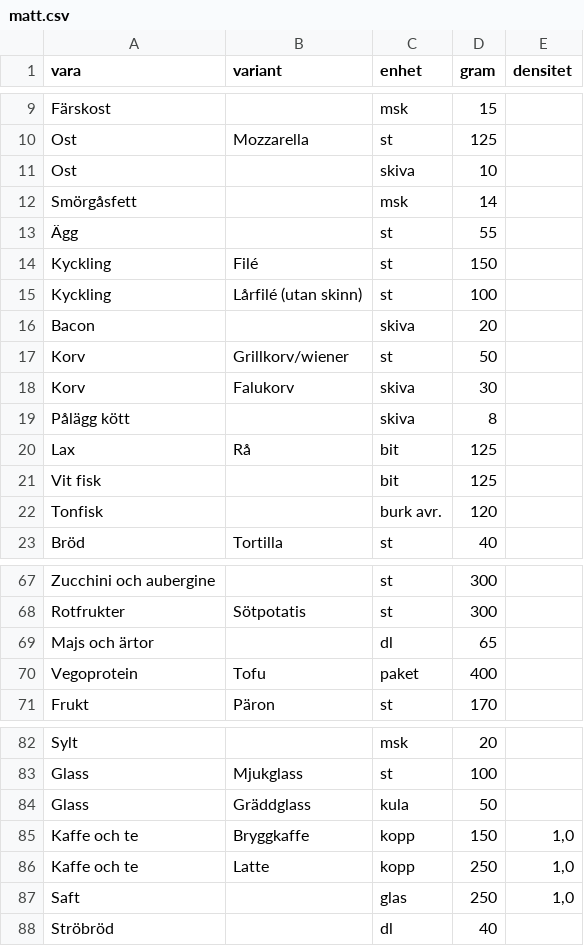
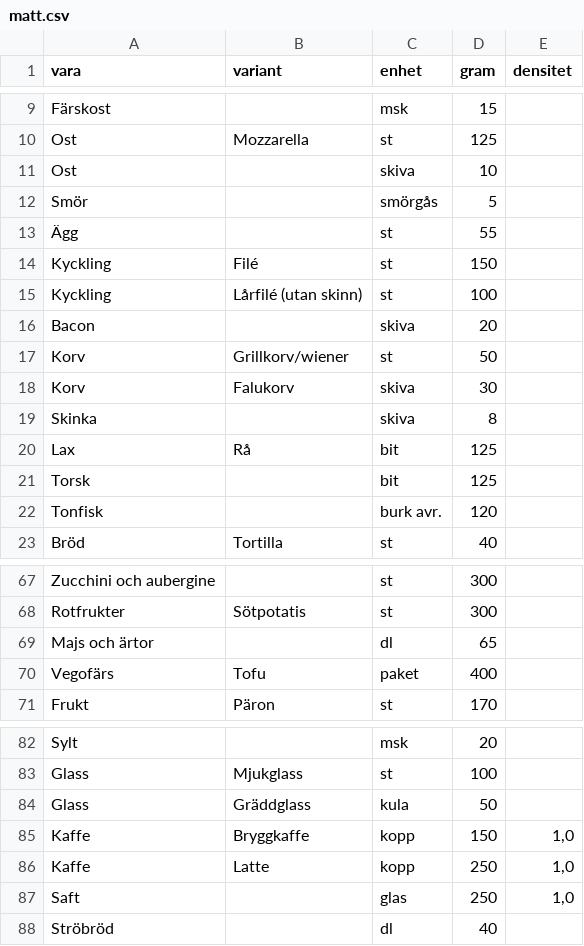
Before and after one commit to FlyingGooner/simple-nutrition, a CSV file: data/indata/matt.csv, drawn as a sheet; only a part is shown, gaps mark what is left out.

```diff
--- a/data/indata/matt.csv
+++ b/data/indata/matt.csv
@@ -11,3 +11,3 @@ Ost;Mozzarella;st;125;
 Ost;;skiva;10;
-Smörgåsfett;;msk;14;
+Smör;;smörgås;5;
 Ägg;;st;55;
@@ -18,5 +18,5 @@ Korv;Grillkorv/wiener;st;50;
 Korv;Falukorv;skiva;30;
-Pålägg kött;;skiva;8;
+Skinka;;skiva;8;
 Lax;Rå;bit;125;
-Vit fisk;;bit;125;
+Torsk;;bit;125;
 Tonfisk;;burk avr.;120;
@@ -69,3 +69,3 @@ Rotfrukter;Sötpotatis;st;300;
 Majs och ärtor;;dl;65;
-Vegoprotein;Tofu;paket;400;
+Vegofärs;Tofu;paket;400;
 Frukt;Päron;st;170;
@@ -84,4 +84,4 @@ Glass;Mjukglass;st;100;
 Glass;Gräddglass;kula;50;
-Kaffe och te;Bryggkaffe;kopp;150;1,0
-Kaffe och te;Latte;kopp;250;1,0
+Kaffe;Bryggkaffe;kopp;150;1,0
+Kaffe;Latte;kopp;250;1,0
 Saft;;glas;250;1,0
```
Also changed, not shown: data/indata/varugrupper.csv, tools/data/densitet.csv, 10 other files.
